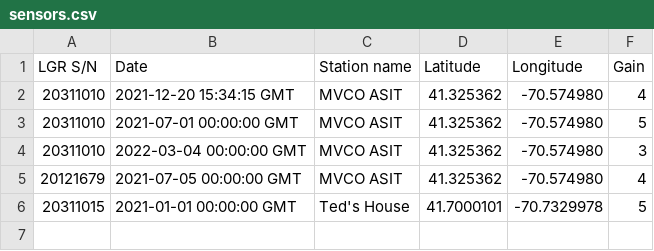
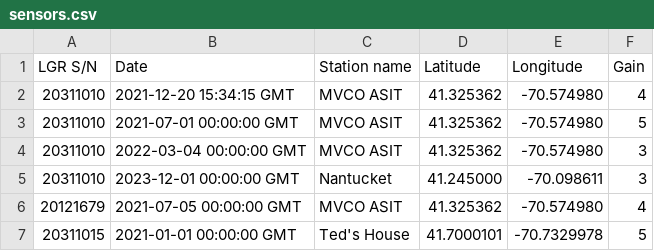
Before and after one commit to bwpearre/Corona, a CSV file: data/sensors.csv, drawn as a sheet.

Commit message:
Clean up relational DB lookup of metadata from AVM serial #. Use it in rename_data_files.
Various bugfixes.

New Nantucket location and WHOI data file collection--not yet loading properly.

Changes for MacOS.

```diff
--- a/data/sensors.csv
+++ b/data/sensors.csv
@@ -4,2 +4,3 @@ LGR S/N, Date, Station name, Latitude, Longitude, Gain
 20311010, 2022-03-04 00:00:00 GMT, MVCO ASIT, 41.325362, -70.574980, 3
+20311010, 2023-12-01 00:00:00 GMT, Nantucket, 41.245000, -70.098611, 3
 20121679, 2021-07-05 00:00:00 GMT, MVCO ASIT, 41.325362, -70.574980, 4
```
Also changed, not shown: 2 other files.
